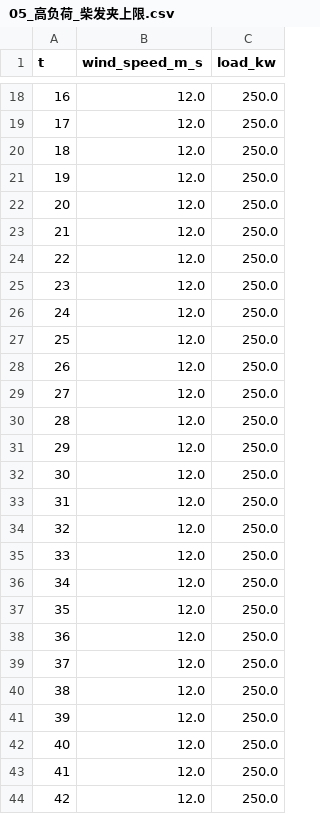
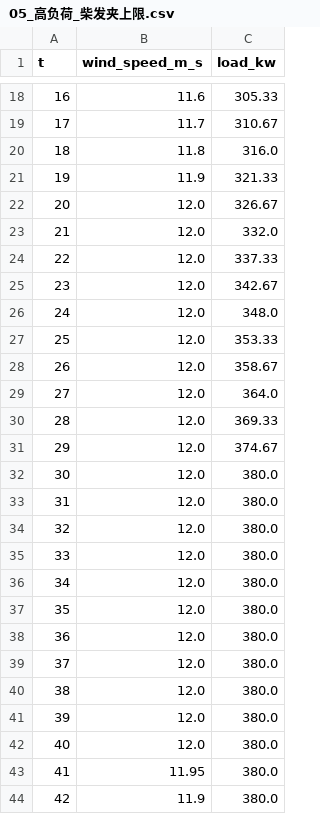
Before and after one commit to nning64/-, a CSV file: scenarios/05_高负荷_柴发夹上限.csv, drawn as a sheet; only a part is shown, gaps mark what is left out; the diff covers the shown part only.

```diff
--- a/scenarios/05_高负荷_柴发夹上限.csv
+++ b/scenarios/05_高负荷_柴发夹上限.csv
@@ -18,27 +18,27 @@ t,wind_speed_m_s,load_kw
-16,12.0,250.0
-17,12.0,250.0
-18,12.0,250.0
-19,12.0,250.0
-20,12.0,250.0
-21,12.0,250.0
-22,12.0,250.0
-23,12.0,250.0
-24,12.0,250.0
-25,12.0,250.0
-26,12.0,250.0
-27,12.0,250.0
-28,12.0,250.0
-29,12.0,250.0
-30,12.0,250.0
-31,12.0,250.0
-32,12.0,250.0
-33,12.0,250.0
-34,12.0,250.0
-35,12.0,250.0
-36,12.0,250.0
-37,12.0,250.0
-38,12.0,250.0
-39,12.0,250.0
-40,12.0,250.0
-41,12.0,250.0
-42,12.0,250.0
+16,11.6,305.33
+17,11.7,310.67
+18,11.8,316.0
+19,11.9,321.33
+20,12.0,326.67
+21,12.0,332.0
+22,12.0,337.33
+23,12.0,342.67
+24,12.0,348.0
+25,12.0,353.33
+26,12.0,358.67
+27,12.0,364.0
+28,12.0,369.33
+29,12.0,374.67
+30,12.0,380.0
+31,12.0,380.0
+32,12.0,380.0
+33,12.0,380.0
+34,12.0,380.0
+35,12.0,380.0
+36,12.0,380.0
+37,12.0,380.0
+38,12.0,380.0
+39,12.0,380.0
+40,12.0,380.0
+41,11.95,380.0
+42,11.9,380.0
```
Also changed, not shown: 68 edited cells elsewhere in this file, scenarios/01_无风_风机停发.csv, scenarios/02_适宜风速_风机满发.csv, 11 other files.
